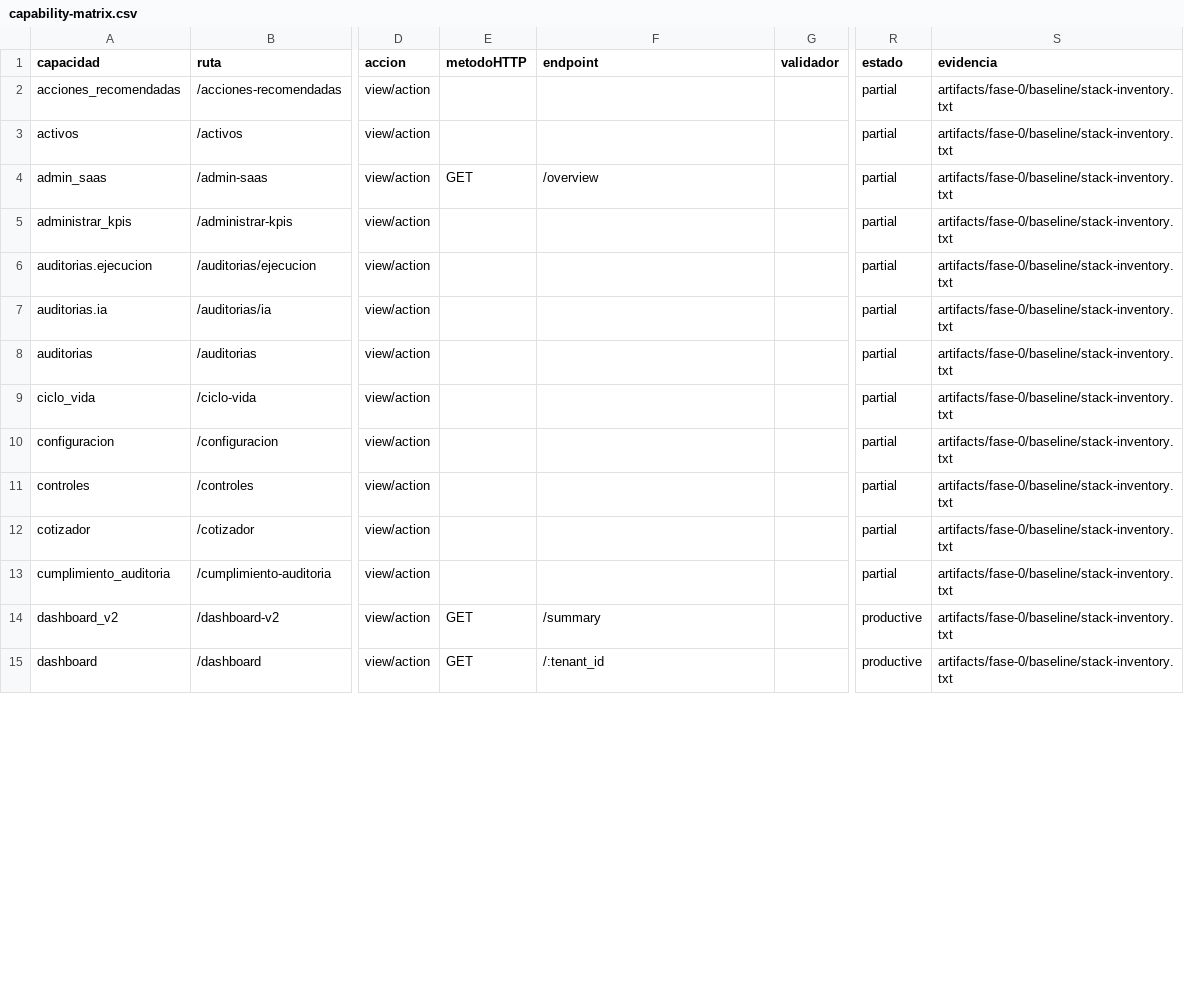
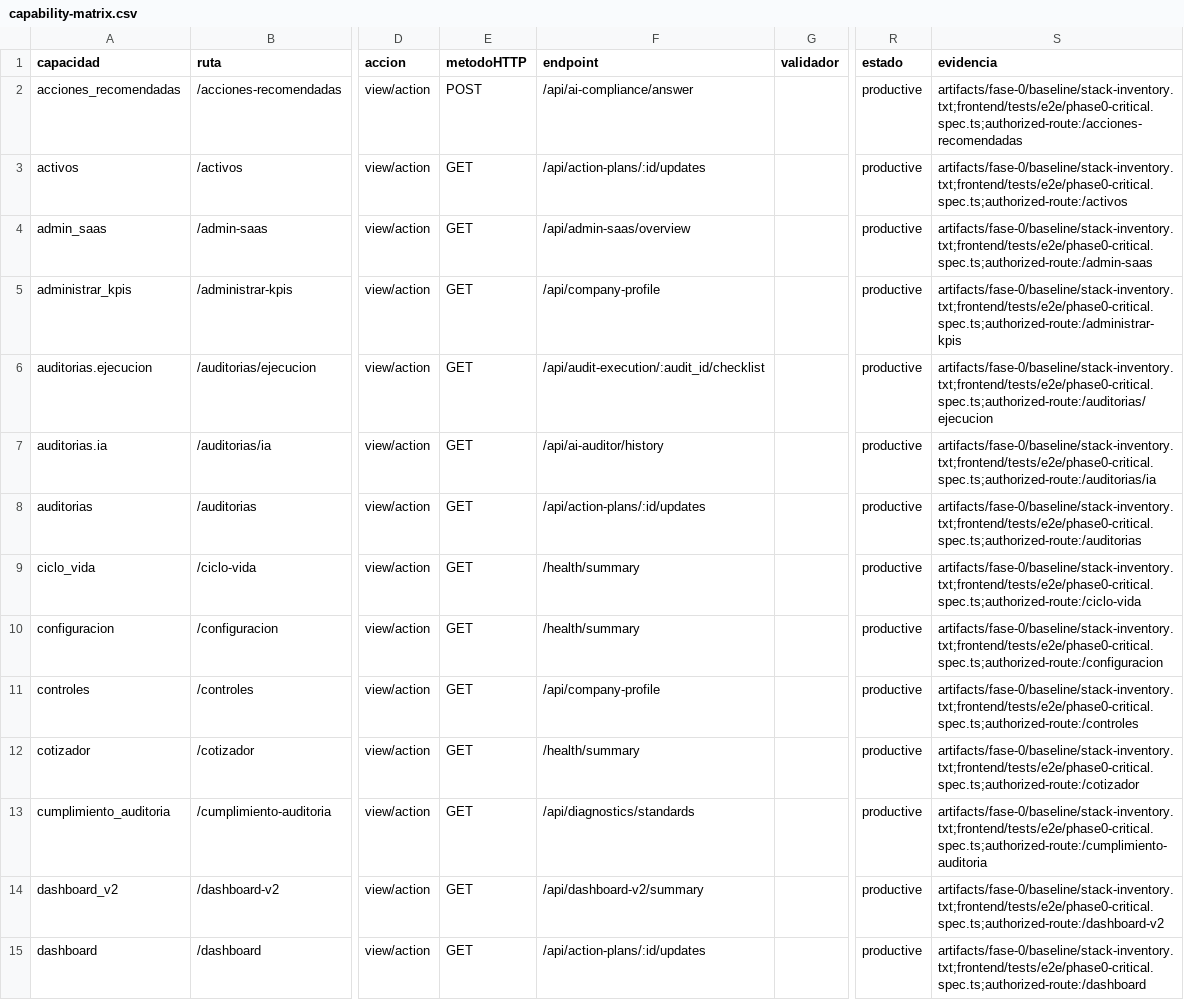
Before and after one commit to Tecdex-SpA/tcdx-iso-saas-v4, a CSV file: artifacts/fase-0/capability-matrix.csv, drawn as a sheet; only a part is shown, gaps mark what is left out; the diff covers the shown part only; the diff names each change by its address in the sheet, - before the commit and + after, or states it on an @@ line.

Commit message:
fix(phase0): close operational blockers

```diff
--- a/artifacts/fase-0/capability-matrix.csv
+++ b/artifacts/fase-0/capability-matrix.csv
-E2 (metodoHTTP): (empty)
+E2 (metodoHTTP): POST
-F2 (endpoint): (empty)
+F2 (endpoint): /api/ai-compliance/answer
-R2:R13 (estado): partial
+R2:R13 (estado): productive
-S2 (evidencia): artifacts/fase-0/baseline/stack-inventory.txt
+S2 (evidencia): artifacts/fase-0/baseline/stack-inventory.txt;frontend/tests/e2e/phase0-critical.spec.ts;authorized-route:/acciones-recomendadas
-E3 (metodoHTTP): (empty)
+E3 (metodoHTTP): GET
-F3 (endpoint): (empty)
+F3 (endpoint): /api/action-plans/:id/updates
-S3 (evidencia): artifacts/fase-0/baseline/stack-inventory.txt
+S3 (evidencia): artifacts/fase-0/baseline/stack-inventory.txt;frontend/tests/e2e/phase0-critical.spec.ts;authorized-route:/activos
-F4 (endpoint): /overview
+F4 (endpoint): /api/admin-saas/overview
-S4 (evidencia): artifacts/fase-0/baseline/stack-inventory.txt
+S4 (evidencia): artifacts/fase-0/baseline/stack-inventory.txt;frontend/tests/e2e/phase0-critical.spec.ts;authorized-route:/admin-saas
-E5:E13 (metodoHTTP): (empty)
+E5:E13 (metodoHTTP): GET
-F5 (endpoint): (empty)
+F5 (endpoint): /api/company-profile
-S5 (evidencia): artifacts/fase-0/baseline/stack-inventory.txt
+S5 (evidencia): artifacts/fase-0/baseline/stack-inventory.txt;frontend/tests/e2e/phase0-critical.spec.ts;authorized-route:/administrar-kpis
-F6 (endpoint): (empty)
+F6 (endpoint): /api/audit-execution/:audit_id/checklist
-S6 (evidencia): artifacts/fase-0/baseline/stack-inventory.txt
+S6 (evidencia): artifacts/fase-0/baseline/stack-inventory.txt;frontend/tests/e2e/phase0-critical.spec.ts;authorized-route:/auditorias/ejecucion
-F7 (endpoint): (empty)
+F7 (endpoint): /api/ai-auditor/history
-S7 (evidencia): artifacts/fase-0/baseline/stack-inventory.txt
+S7 (evidencia): artifacts/fase-0/baseline/stack-inventory.txt;frontend/tests/e2e/phase0-critical.spec.ts;authorized-route:/auditorias/ia
-F8 (endpoint): (empty)
+F8 (endpoint): /api/action-plans/:id/updates
-S8 (evidencia): artifacts/fase-0/baseline/stack-inventory.txt
+S8 (evidencia): artifacts/fase-0/baseline/stack-inventory.txt;frontend/tests/e2e/phase0-critical.spec.ts;authorized-route:/auditorias
-F9:F10 (endpoint): (empty)
+F9:F10 (endpoint): /health/summary
-S9 (evidencia): artifacts/fase-0/baseline/stack-inventory.txt
+S9 (evidencia): artifacts/fase-0/baseline/stack-inventory.txt;frontend/tests/e2e/phase0-critical.spec.ts;authorized-route:/ciclo-vida
-S10 (evidencia): artifacts/fase-0/baseline/stack-inventory.txt
+S10 (evidencia): artifacts/fase-0/baseline/stack-inventory.txt;frontend/tests/e2e/phase0-critical.spec.ts;authorized-route:/configuracion
-F11 (endpoint): (empty)
+F11 (endpoint): /api/company-profile
-S11 (evidencia): artifacts/fase-0/baseline/stack-inventory.txt
+S11 (evidencia): artifacts/fase-0/baseline/stack-inventory.txt;frontend/tests/e2e/phase0-critical.spec.ts;authorized-route:/controles
-F12 (endpoint): (empty)
+F12 (endpoint): /health/summary
-S12 (evidencia): artifacts/fase-0/baseline/stack-inventory.txt
+S12 (evidencia): artifacts/fase-0/baseline/stack-inventory.txt;frontend/tests/e2e/phase0-critical.spec.ts;authorized-route:/cotizador
-F13 (endpoint): (empty)
+F13 (endpoint): /api/diagnostics/standards
-S13 (evidencia): artifacts/fase-0/baseline/stack-inventory.txt
+S13 (evidencia): artifacts/fase-0/baseline/stack-inventory.txt;frontend/tests/e2e/phase0-critical.spec.ts;authorized-route:/cumplimiento-auditoria
-F14 (endpoint): /summary
+F14 (endpoint): /api/dashboard-v2/summary
-S14 (evidencia): artifacts/fase-0/baseline/stack-inventory.txt
+S14 (evidencia): artifacts/fase-0/baseline/stack-inventory.txt;frontend/tests/e2e/phase0-critical.spec.ts;authorized-route:/dashboard-v2
-F15 (endpoint): /:tenant_id
+F15 (endpoint): /api/action-plans/:id/updates
-S15 (evidencia): artifacts/fase-0/baseline/stack-inventory.txt
+S15 (evidencia): artifacts/fase-0/baseline/stack-inventory.txt;frontend/tests/e2e/phase0-critical.spec.ts;authorized-route:/dashboard
```
Also changed, not shown: 93 edited cells elsewhere in this file, 44 other files.
